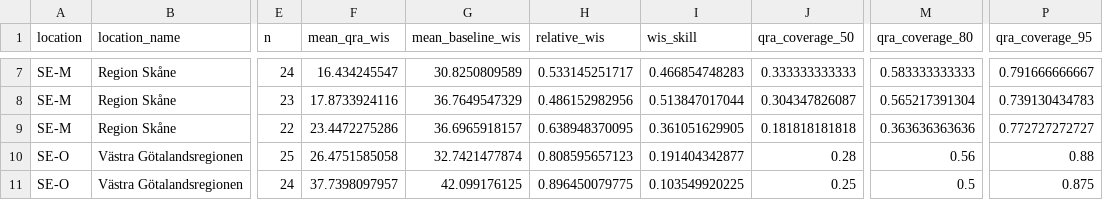
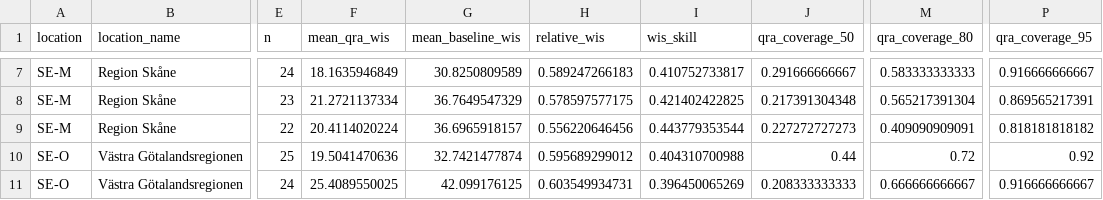
Before and after one commit to philipgerlee/swedish_forecasting_hub, a CSV file: probabilistic-comparison-by-location-horizon.csv, drawn as a sheet; only a part is shown, gaps mark what is left out; the diff covers the shown part only; the diff names each change by its address in the sheet, - before the commit and + after, or states it on an @@ line.

```diff
--- a/probabilistic-comparison-by-location-horizon.csv
+++ b/probabilistic-comparison-by-location-horizon.csv
-F7 (mean_qra_wis): 16.434245547
+F7 (mean_qra_wis): 18.1635946849
-H7 (relative_wis): 0.533145251717
+H7 (relative_wis): 0.589247266183
-I7 (wis_skill): 0.466854748283
+I7 (wis_skill): 0.410752733817
-J7 (qra_coverage_50): 0.333333333333
+J7 (qra_coverage_50): 0.291666666667
-P7 (qra_coverage_95): 0.791666666667
+P7 (qra_coverage_95): 0.916666666667
-F8 (mean_qra_wis): 17.8733924116
+F8 (mean_qra_wis): 21.2721137334
-H8 (relative_wis): 0.486152982956
+H8 (relative_wis): 0.578597577175
-I8 (wis_skill): 0.513847017044
+I8 (wis_skill): 0.421402422825
-J8 (qra_coverage_50): 0.304347826087
+J8 (qra_coverage_50): 0.217391304348
-P8 (qra_coverage_95): 0.739130434783
+P8 (qra_coverage_95): 0.869565217391
-F9 (mean_qra_wis): 23.4472275286
+F9 (mean_qra_wis): 20.4114020224
-H9 (relative_wis): 0.638948370095
+H9 (relative_wis): 0.556220646456
-I9 (wis_skill): 0.361051629905
+I9 (wis_skill): 0.443779353544
-J9 (qra_coverage_50): 0.181818181818
+J9 (qra_coverage_50): 0.227272727273
-M9 (qra_coverage_80): 0.363636363636
+M9 (qra_coverage_80): 0.409090909091
-P9 (qra_coverage_95): 0.772727272727
+P9 (qra_coverage_95): 0.818181818182
-F10 (mean_qra_wis): 26.4751585058
+F10 (mean_qra_wis): 19.5041470636
-H10 (relative_wis): 0.808595657123
+H10 (relative_wis): 0.595689299012
-I10 (wis_skill): 0.191404342877
+I10 (wis_skill): 0.404310700988
-J10 (qra_coverage_50): 0.28
+J10 (qra_coverage_50): 0.44
-M10 (qra_coverage_80): 0.56
+M10 (qra_coverage_80): 0.72
-P10 (qra_coverage_95): 0.88
+P10 (qra_coverage_95): 0.92
-F11 (mean_qra_wis): 37.7398097957
+F11 (mean_qra_wis): 25.4089550025
-H11 (relative_wis): 0.896450079775
+H11 (relative_wis): 0.603549934731
-I11 (wis_skill): 0.103549920225
+I11 (wis_skill): 0.396450065269
-J11 (qra_coverage_50): 0.25
+J11 (qra_coverage_50): 0.208333333333
-M11 (qra_coverage_80): 0.5
+M11 (qra_coverage_80): 0.666666666667
-P11 (qra_coverage_95): 0.875
+P11 (qra_coverage_95): 0.916666666667
```
Also changed, not shown: 39 edited cells elsewhere in this file, current-qra.csv, retrospective-qra.csv.
